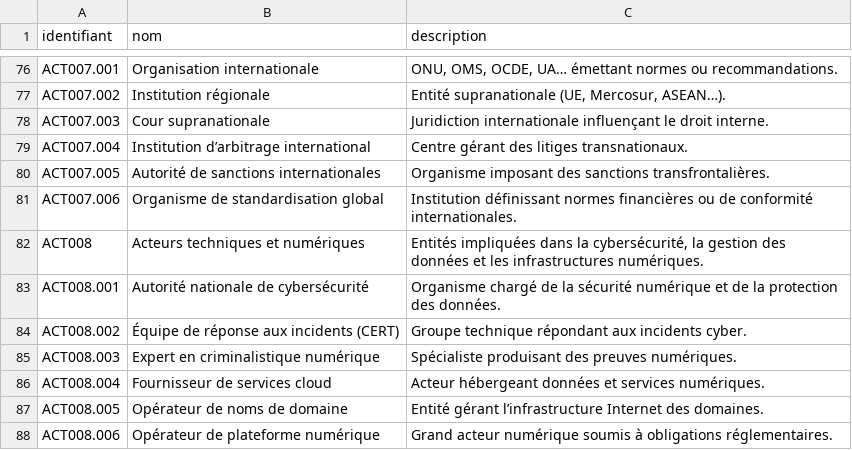
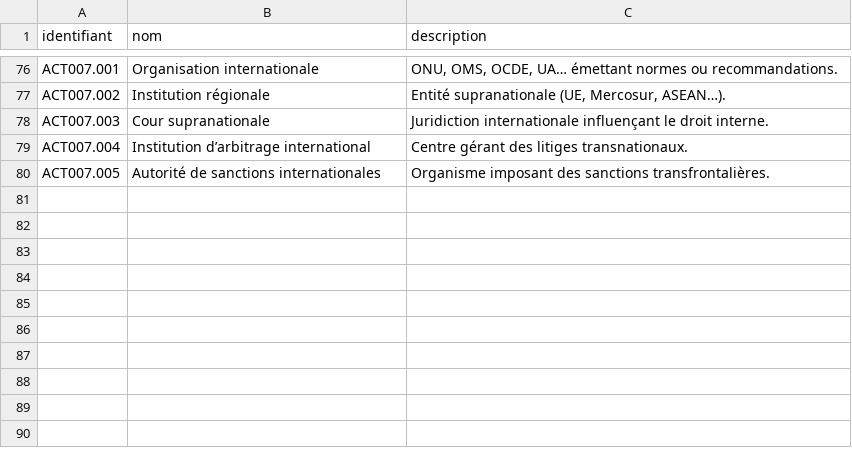
Before and after one commit to NormaProject/Matrice_IJ, a CSV file: Acteurs.csv, drawn as a sheet; only a part is shown, gaps mark what is left out; the diff names each change by its address in the sheet, - before the commit and + after, or states it on an @@ line.

Commit message:
Update Acteurs.csv

```diff
--- a/Acteurs.csv
+++ b/Acteurs.csv
-row 81: ACT007.006 | Organisme de standardisation global | Institution définissant normes financières ou de conformité internationales.
-row 82: ACT008 | Acteurs techniques et numériques | Entités impliquées dans la cybersécurité, la gestion des données et les infrastructures numériques.
-row 83: ACT008.001 | Autorité nationale de cybersécurité | Organisme chargé de la sécurité numérique et de la protection des données.
-row 84: ACT008.002 | Équipe de réponse aux incidents (CERT) | Groupe technique répondant aux incidents cyber.
-row 85: ACT008.003 | Expert en criminalistique numérique | Spécialiste produisant des preuves numériques.
-row 86: ACT008.004 | Fournisseur de services cloud | Acteur hébergeant données et services numériques.
-row 87: ACT008.005 | Opérateur de noms de domaine | Entité gérant l’infrastructure Internet des domaines.
-row 88: ACT008.006 | Opérateur de plateforme numérique | Grand acteur numérique soumis à obligations réglementaires.
```
